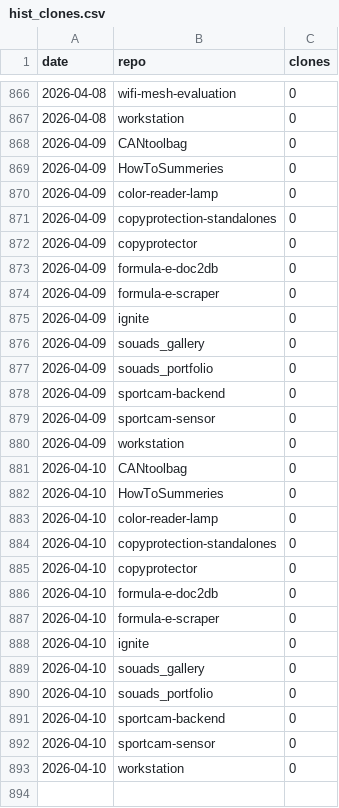
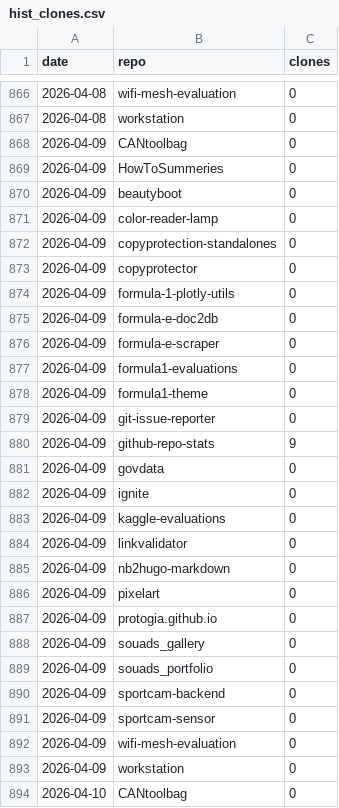
Before and after one commit to protogia/github-repo-stats, a CSV file: data/hist_clones.csv, drawn as a sheet; only a part is shown, gaps mark what is left out; the shorter side is filled out with more unchanged rows; the diff covers the shown part only.

```diff
--- a/data/hist_clones.csv
+++ b/data/hist_clones.csv
@@ -869,2 +869,3 @@ date,repo,clones
 2026-04-09,HowToSummeries,0
+2026-04-09,beautyboot,0
 2026-04-09,color-reader-lamp,0
@@ -872,5 +873,16 @@ date,repo,clones
 2026-04-09,copyprotector,0
+2026-04-09,formula-1-plotly-utils,0
 2026-04-09,formula-e-doc2db,0
 2026-04-09,formula-e-scraper,0
+2026-04-09,formula1-evaluations,0
+2026-04-09,formula1-theme,0
+2026-04-09,git-issue-reporter,0
+2026-04-09,github-repo-stats,9
+2026-04-09,govdata,0
 2026-04-09,ignite,0
+2026-04-09,kaggle-evaluations,0
+2026-04-09,linkvalidator,0
+2026-04-09,nb2hugo-markdown,0
+2026-04-09,pixelart,0
+2026-04-09,protogia.github.io,0
 2026-04-09,souads_gallery,0
@@ -879,2 +891,3 @@ date,repo,clones
 2026-04-09,sportcam-sensor,0
+2026-04-09,wifi-mesh-evaluation,0
 2026-04-09,workstation,0
```
Also changed, not shown: 13 added rows elsewhere in this file, data/hist_commits.csv, data/hist_general.csv, 7 other files.
